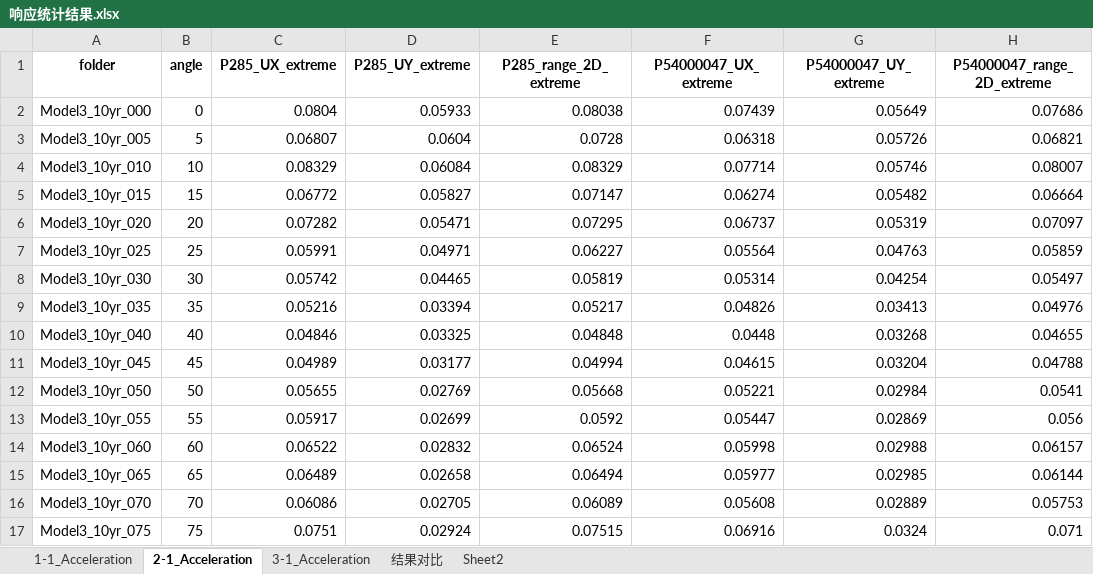
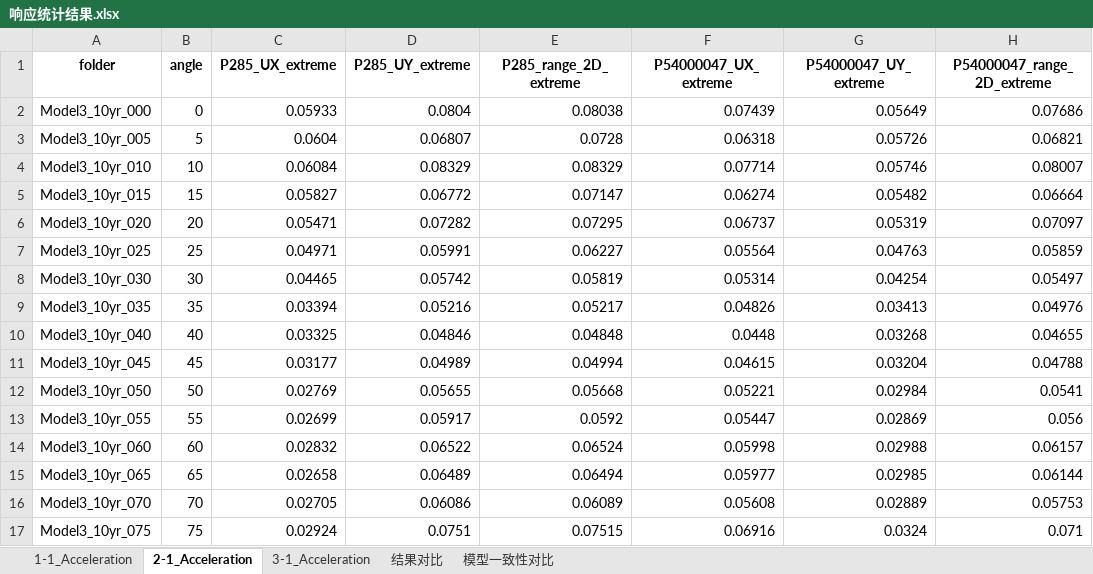
Before and after one commit to Yangjh94/corner-point-response, an Excel workbook: data/output/Timehistory_modal/响应统计结果.xlsx, sheet 2-1_Acceleration, drawn as a sheet; only a part is shown; values as stored, in another font and other column widths than the file's, no borders; charts and pictures not drawn; the diff covers the shown part only; the diff names each change by its address in the sheet, - before the commit and + after, or states it on an @@ line.

```diff
--- a/data/output/Timehistory_modal/响应统计结果.xlsx (sheet 2-1_Acceleration)
+++ b/data/output/Timehistory_modal/响应统计结果.xlsx (sheet 2-1_Acceleration)
-sheet tab: Sheet2
+sheet tab: 模型一致性对比
-C2 (P285_UX_extreme): 0.0804
+C2 (P285_UX_extreme): 0.05933
-D2 (P285_UY_extreme): 0.05933
+D2 (P285_UY_extreme): 0.0804
-C3 (P285_UX_extreme): 0.06807
+C3 (P285_UX_extreme): 0.0604
-D3 (P285_UY_extreme): 0.0604
+D3 (P285_UY_extreme): 0.06807
-C4 (P285_UX_extreme): 0.08329
+C4 (P285_UX_extreme): 0.06084
-D4 (P285_UY_extreme): 0.06084
+D4 (P285_UY_extreme): 0.08329
-C5 (P285_UX_extreme): 0.06772
+C5 (P285_UX_extreme): 0.05827
-D5 (P285_UY_extreme): 0.05827
+D5 (P285_UY_extreme): 0.06772
-C6 (P285_UX_extreme): 0.07282
+C6 (P285_UX_extreme): 0.05471
-D6 (P285_UY_extreme): 0.05471
+D6 (P285_UY_extreme): 0.07282
-C7 (P285_UX_extreme): 0.05991
+C7 (P285_UX_extreme): 0.04971
-D7 (P285_UY_extreme): 0.04971
+D7 (P285_UY_extreme): 0.05991
-C8 (P285_UX_extreme): 0.05742
+C8 (P285_UX_extreme): 0.04465
-D8 (P285_UY_extreme): 0.04465
+D8 (P285_UY_extreme): 0.05742
-C9 (P285_UX_extreme): 0.05216
+C9 (P285_UX_extreme): 0.03394
-D9 (P285_UY_extreme): 0.03394
+D9 (P285_UY_extreme): 0.05216
-C10 (P285_UX_extreme): 0.04846
+C10 (P285_UX_extreme): 0.03325
-D10 (P285_UY_extreme): 0.03325
+D10 (P285_UY_extreme): 0.04846
-C11 (P285_UX_extreme): 0.04989
+C11 (P285_UX_extreme): 0.03177
-D11 (P285_UY_extreme): 0.03177
+D11 (P285_UY_extreme): 0.04989
-C12 (P285_UX_extreme): 0.05655
+C12 (P285_UX_extreme): 0.02769
-D12 (P285_UY_extreme): 0.02769
+D12 (P285_UY_extreme): 0.05655
-C13 (P285_UX_extreme): 0.05917
+C13 (P285_UX_extreme): 0.02699
-D13 (P285_UY_extreme): 0.02699
+D13 (P285_UY_extreme): 0.05917
-C14 (P285_UX_extreme): 0.06522
+C14 (P285_UX_extreme): 0.02832
-D14 (P285_UY_extreme): 0.02832
+D14 (P285_UY_extreme): 0.06522
-C15 (P285_UX_extreme): 0.06489
+C15 (P285_UX_extreme): 0.02658
-D15 (P285_UY_extreme): 0.02658
+D15 (P285_UY_extreme): 0.06489
-C16 (P285_UX_extreme): 0.06086
+C16 (P285_UX_extreme): 0.02705
-D16 (P285_UY_extreme): 0.02705
+D16 (P285_UY_extreme): 0.06086
-C17 (P285_UX_extreme): 0.0751
+C17 (P285_UX_extreme): 0.02924
-D17 (P285_UY_extreme): 0.02924
+D17 (P285_UY_extreme): 0.0751
```
Also changed, not shown: 23 added rows, 44 edited cells and cell formats elsewhere in this sheet, sheet 3-1_Acceleration, sheet 1-1_Acceleration, sheet 结果对比, sheet 模型一致性对比, charts or pictures, 17 other files.
